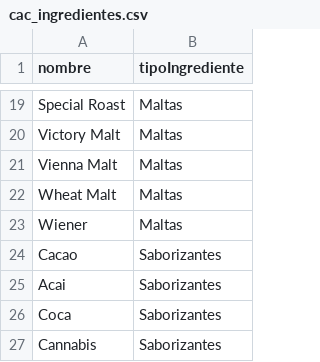
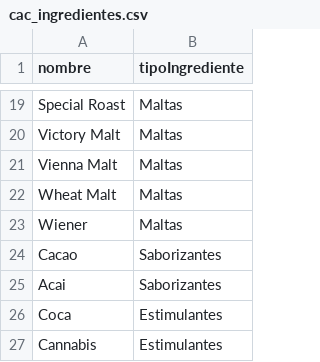
Before and after one commit to jdrodas/CervezasColombia, a CSV file: datos/cac_ingredientes.csv, drawn as a sheet; only a part is shown, gaps mark what is left out.

```diff
--- a/datos/cac_ingredientes.csv
+++ b/datos/cac_ingredientes.csv
@@ -25,3 +25,3 @@ Cacao; Saborizantes
 Acai; Saborizantes
-Coca; Saborizantes
-Cannabis; Saborizantes
+Coca; Estimulantes
+Cannabis; Estimulantes
```
Also changed, not shown: 15 other files.
